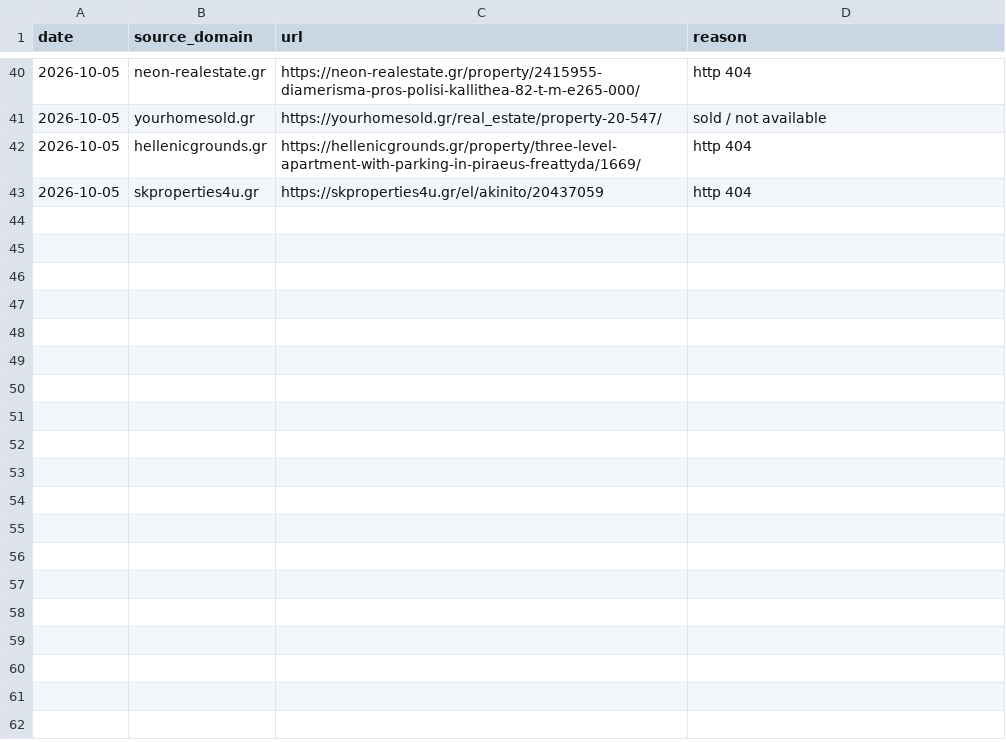
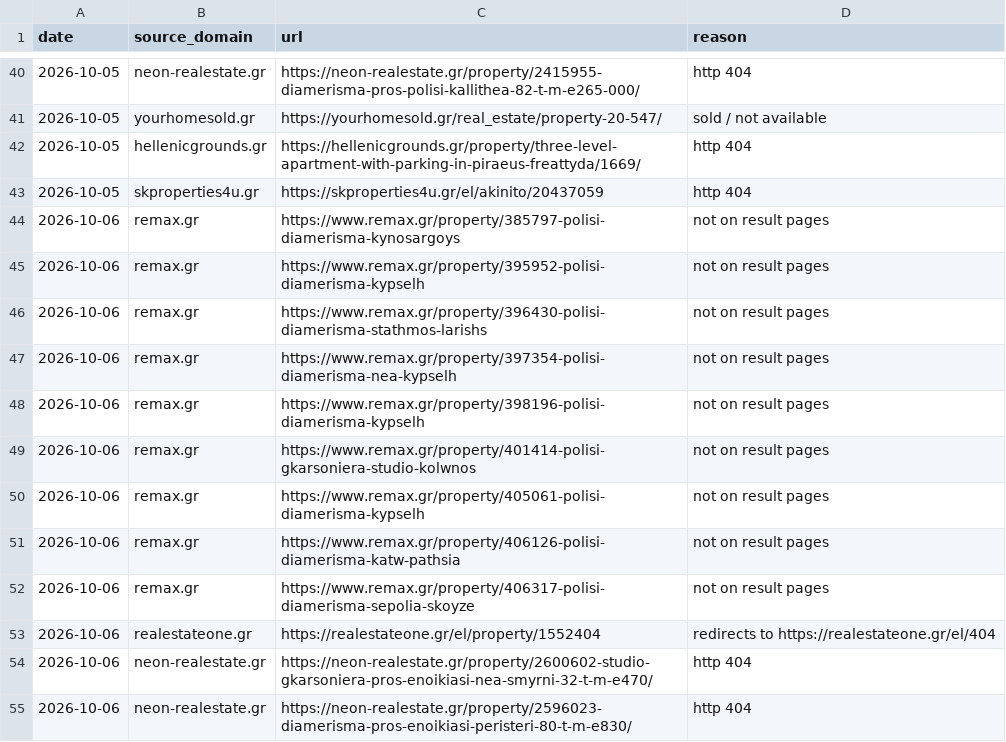
Before and after one commit to jenyshir-eng/Greece-real-estate, a CSV file: cities/athens/data/listings/removed.csv, drawn as a sheet; only a part is shown, gaps mark what is left out.

Commit message:
Update 2026-10-06 10:09 (Athens): 1731 new listings

```diff
--- a/cities/athens/data/listings/removed.csv
+++ b/cities/athens/data/listings/removed.csv
@@ -43 +43,13 @@ date,source_domain,url,reason
 2026-10-05,skproperties4u.gr,https://skproperties4u.gr/el/akinito/20437059,http 404
+2026-10-06,remax.gr,https://www.remax.gr/property/385797-polisi-diamerisma-kynosargoys,not on result pages
+2026-10-06,remax.gr,https://www.remax.gr/property/395952-polisi-diamerisma-kypselh,not on result pages
+2026-10-06,remax.gr,https://www.remax.gr/property/396430-polisi-diamerisma-stathmos-larishs,not on result pages
+2026-10-06,remax.gr,https://www.remax.gr/property/397354-polisi-diamerisma-nea-kypselh,not on result pages
+2026-10-06,remax.gr,https://www.remax.gr/property/398196-polisi-diamerisma-kypselh,not on result pages
+2026-10-06,remax.gr,https://www.remax.gr/property/401414-polisi-gkarsoniera-studio-kolwnos,not on result pages
+2026-10-06,remax.gr,https://www.remax.gr/property/405061-polisi-diamerisma-kypselh,not on result pages
+2026-10-06,remax.gr,https://www.remax.gr/property/406126-polisi-diamerisma-katw-pathsia,not on result pages
+2026-10-06,remax.gr,https://www.remax.gr/property/406317-polisi-diamerisma-sepolia-skoyze,not on result pages
+2026-10-06,realestateone.gr,https://realestateone.gr/el/property/1552404,redirects to https://realestateone.gr/el/404
+2026-10-06,neon-realestate.gr,https://neon-realestate.gr/property/2600602-studio-gkarsoniera-pros-enoikiasi-nea-smyrni-32-t-m-e470/,http 404
+2026-10-06,neon-realestate.gr,https://neon-realestate.gr/property/2596023-diamerisma-pros-enoikiasi-peristeri-80-t-m-e830/,http 404
```
Also changed, not shown: cities/athens/data/listings/collect_report.csv, cities/athens/data/listings/listings_telegram.csv, 14 other files.
